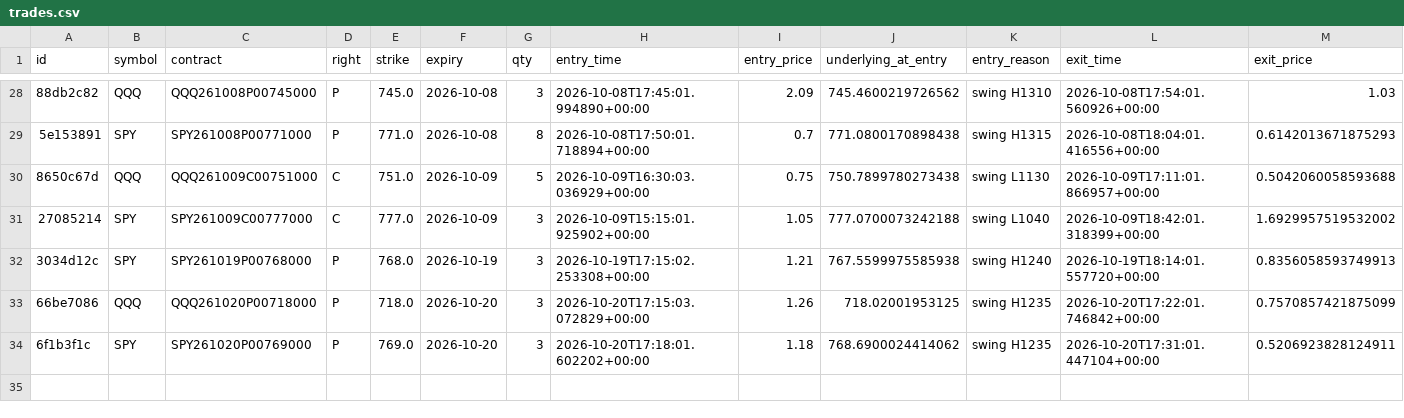
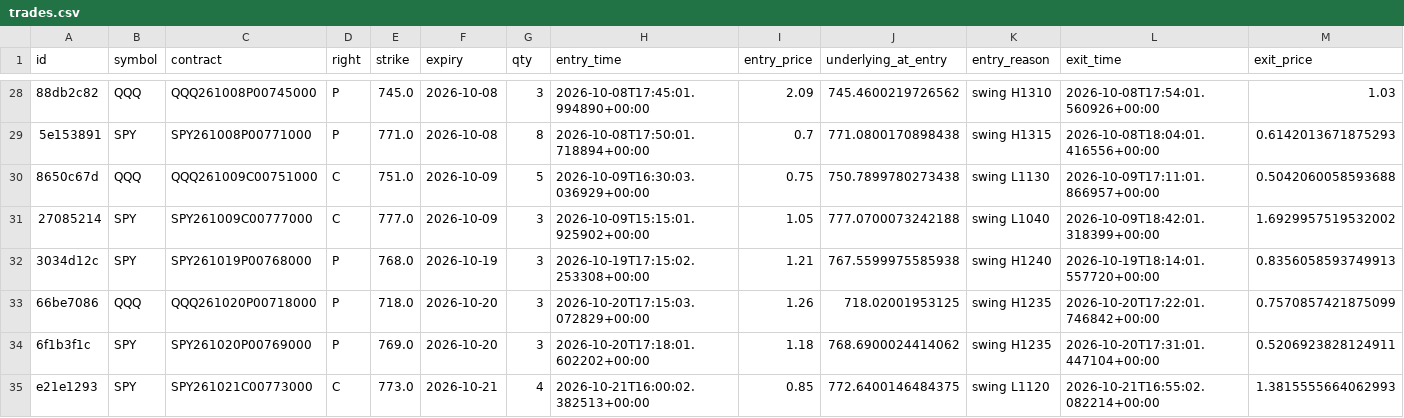
Before and after one commit to charlescox67/odte-bot, a CSV file: trades.csv, drawn as a sheet; only a part is shown, gaps mark what is left out; rows hold the shown columns only; the diff names each change by its address in the sheet, - before the commit and + after, or states it on an @@ line.

```diff
--- a/trades.csv
+++ b/trades.csv
+row 35: e21e1293 | SPY | SPY261021C00773000 | C | 773.0 | 2026-10-21 | 4 | 2026-10-21T16:00:02.382513+00:00 | 0.85 | 772.6400146484375 | swing L1120 | 2026-10-21T16:55:02.082214+00:00 | 1.3815555664062993
```
Also changed, not shown: 3 other files.
